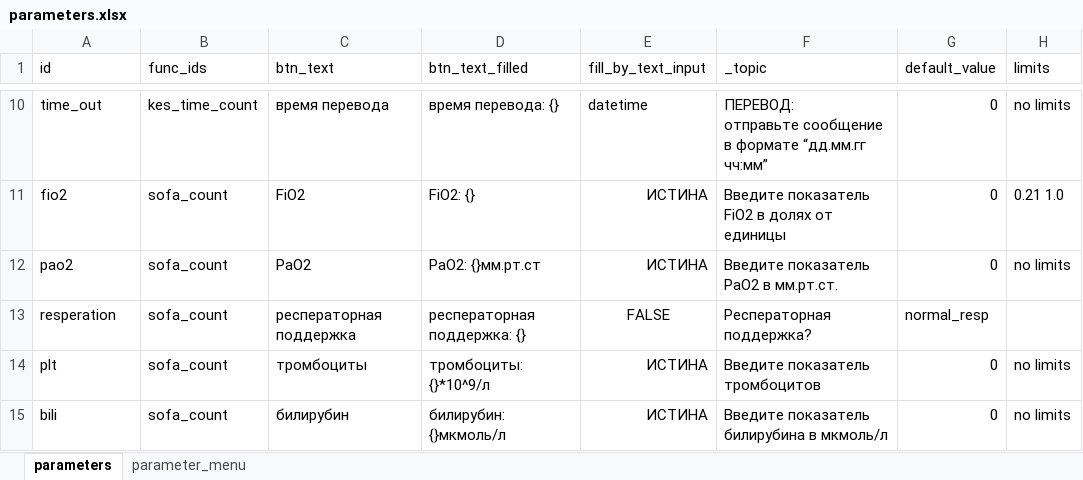
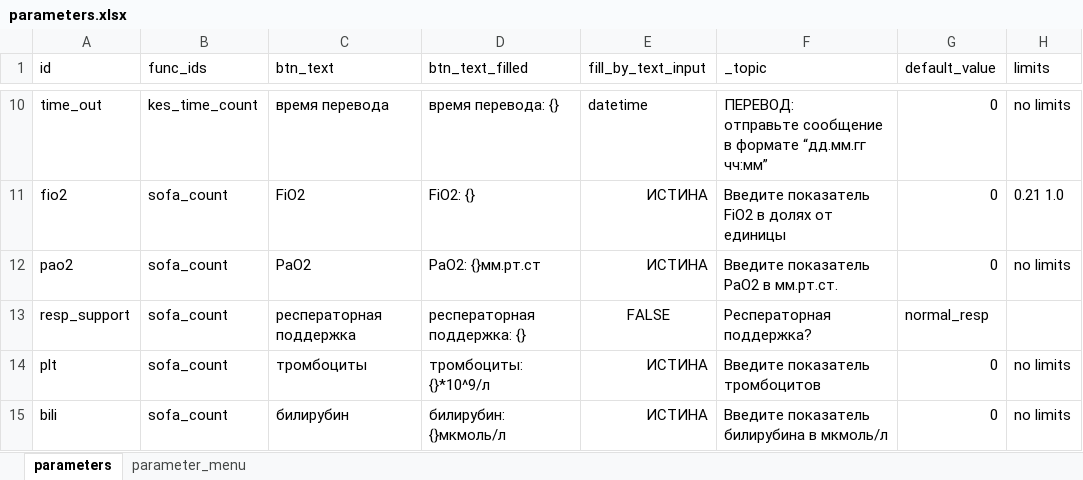
Before and after one commit to EgorVjalkov/OA_calc, an Excel workbook: oac/program_logic/data/parameters.xlsx, sheet parameters, drawn as a sheet; only a part is shown, gaps mark what is left out; values as stored, in another font and other column widths than the file's, no borders; the diff names each change by its address in the sheet, - before the commit and + after, or states it on an @@ line.

```diff
--- a/oac/program_logic/data/parameters.xlsx (sheet parameters)
+++ b/oac/program_logic/data/parameters.xlsx (sheet parameters)
-A13 (id): resperation
+A13 (id): resp_support
```
Also changed, not shown: sheet parameter_menu, oac/program_logic/data/scales.xlsx, 5 other files.
